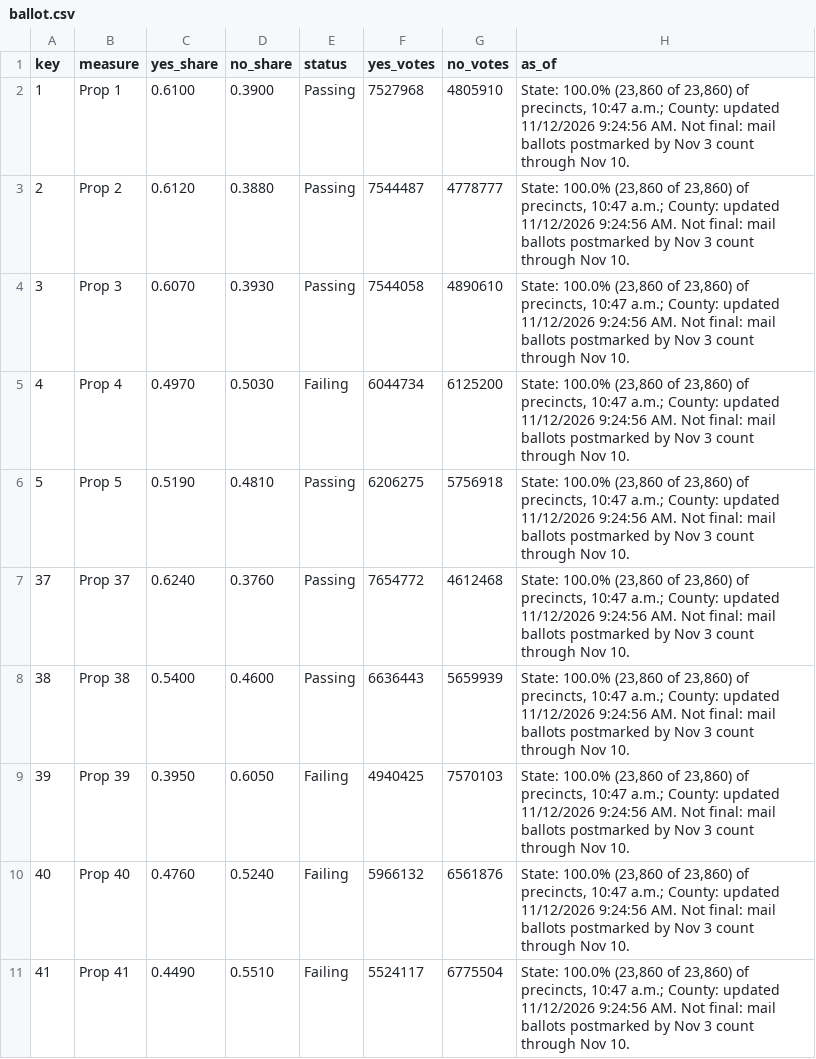
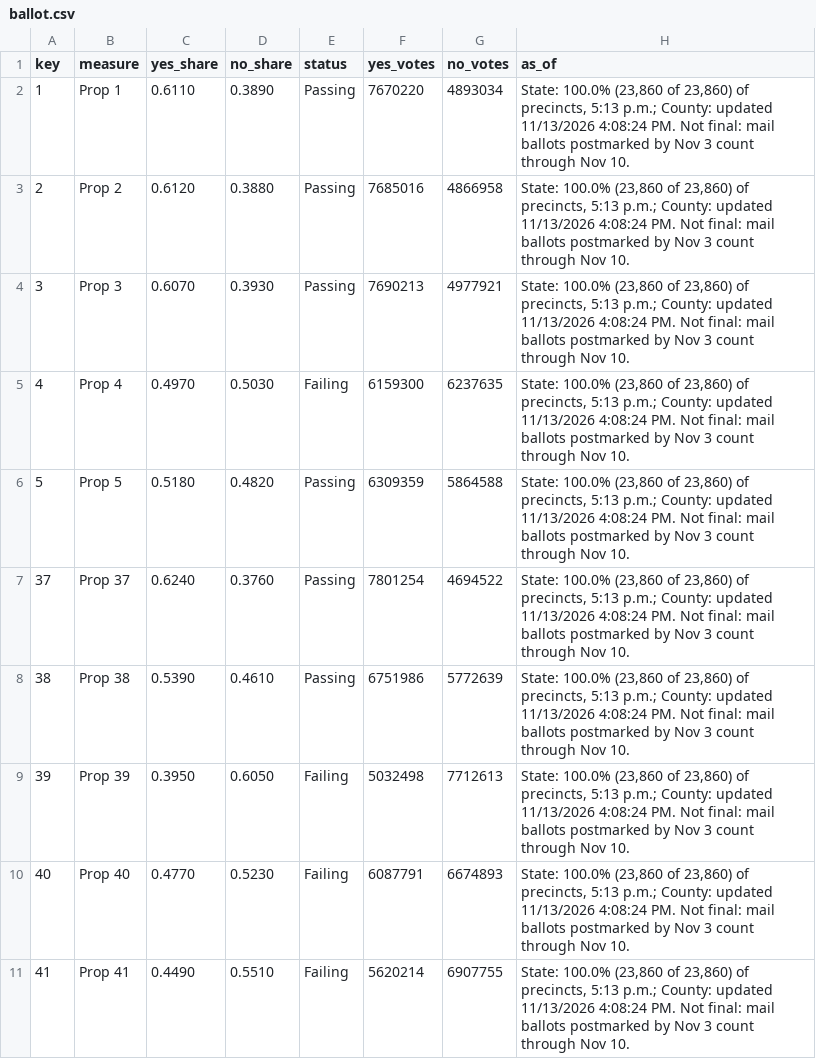
Before and after one commit to hlash99/hlash99.github.io, a CSV file: ballot.csv, drawn as a sheet; only a part is shown; the diff covers the shown part only.

```diff
--- a/ballot.csv
+++ b/ballot.csv
@@ -1,11 +1,11 @@
 key,measure,yes_share,no_share,status,yes_votes,no_votes,as_of
-1,Prop 1,0.6100,0.3900,Passing,7527968,4805910,"State: 100.0% (23,860 of 23,860) of precincts, 10:47 a.m.; County: updated 11/12/2026 9:24:56 AM. Not final: mail ballots postmarked by Nov 3 count through Nov 10."
-2,Prop 2,0.6120,0.3880,Passing,7544487,4778777,"State: 100.0% (23,860 of 23,860) of precincts, 10:47 a.m.; County: updated 11/12/2026 9:24:56 AM. Not final: mail ballots postmarked by Nov 3 count through Nov 10."
-3,Prop 3,0.6070,0.3930,Passing,7544058,4890610,"State: 100.0% (23,860 of 23,860) of precincts, 10:47 a.m.; County: updated 11/12/2026 9:24:56 AM. Not final: mail ballots postmarked by Nov 3 count through Nov 10."
-4,Prop 4,0.4970,0.5030,Failing,6044734,6125200,"State: 100.0% (23,860 of 23,860) of precincts, 10:47 a.m.; County: updated 11/12/2026 9:24:56 AM. Not final: mail ballots postmarked by Nov 3 count through Nov 10."
-5,Prop 5,0.5190,0.4810,Passing,6206275,5756918,"State: 100.0% (23,860 of 23,860) of precincts, 10:47 a.m.; County: updated 11/12/2026 9:24:56 AM. Not final: mail ballots postmarked by Nov 3 count through Nov 10."
-37,Prop 37,0.6240,0.3760,Passing,7654772,4612468,"State: 100.0% (23,860 of 23,860) of precincts, 10:47 a.m.; County: updated 11/12/2026 9:24:56 AM. Not final: mail ballots postmarked by Nov 3 count through Nov 10."
-38,Prop 38,0.5400,0.4600,Passing,6636443,5659939,"State: 100.0% (23,860 of 23,860) of precincts, 10:47 a.m.; County: updated 11/12/2026 9:24:56 AM. Not final: mail ballots postmarked by Nov 3 count through Nov 10."
-39,Prop 39,0.3950,0.6050,Failing,4940425,7570103,"State: 100.0% (23,860 of 23,860) of precincts, 10:47 a.m.; County: updated 11/12/2026 9:24:56 AM. Not final: mail ballots postmarked by Nov 3 count through Nov 10."
-40,Prop 40,0.4760,0.5240,Failing,5966132,6561876,"State: 100.0% (23,860 of 23,860) of precincts, 10:47 a.m.; County: updated 11/12/2026 9:24:56 AM. Not final: mail ballots postmarked by Nov 3 count through Nov 10."
-41,Prop 41,0.4490,0.5510,Failing,5524117,6775504,"State: 100.0% (23,860 of 23,860) of precincts, 10:47 a.m.; County: updated 11/12/2026 9:24:56 AM. Not final: mail ballots postmarked by Nov 3 count through Nov 10."
+1,Prop 1,0.6110,0.3890,Passing,7670220,4893034,"State: 100.0% (23,860 of 23,860) of precincts, 5:13 p.m.; County: updated 11/13/2026 4:08:24 PM. Not final: mail ballots postmarked by Nov 3 count through Nov 10."
+2,Prop 2,0.6120,0.3880,Passing,7685016,4866958,"State: 100.0% (23,860 of 23,860) of precincts, 5:13 p.m.; County: updated 11/13/2026 4:08:24 PM. Not final: mail ballots postmarked by Nov 3 count through Nov 10."
+3,Prop 3,0.6070,0.3930,Passing,7690213,4977921,"State: 100.0% (23,860 of 23,860) of precincts, 5:13 p.m.; County: updated 11/13/2026 4:08:24 PM. Not final: mail ballots postmarked by Nov 3 count through Nov 10."
+4,Prop 4,0.4970,0.5030,Failing,6159300,6237635,"State: 100.0% (23,860 of 23,860) of precincts, 5:13 p.m.; County: updated 11/13/2026 4:08:24 PM. Not final: mail ballots postmarked by Nov 3 count through Nov 10."
+5,Prop 5,0.5180,0.4820,Passing,6309359,5864588,"State: 100.0% (23,860 of 23,860) of precincts, 5:13 p.m.; County: updated 11/13/2026 4:08:24 PM. Not final: mail ballots postmarked by Nov 3 count through Nov 10."
+37,Prop 37,0.6240,0.3760,Passing,7801254,4694522,"State: 100.0% (23,860 of 23,860) of precincts, 5:13 p.m.; County: updated 11/13/2026 4:08:24 PM. Not final: mail ballots postmarked by Nov 3 count through Nov 10."
+38,Prop 38,0.5390,0.4610,Passing,6751986,5772639,"State: 100.0% (23,860 of 23,860) of precincts, 5:13 p.m.; County: updated 11/13/2026 4:08:24 PM. Not final: mail ballots postmarked by Nov 3 count through Nov 10."
+39,Prop 39,0.3950,0.6050,Failing,5032498,7712613,"State: 100.0% (23,860 of 23,860) of precincts, 5:13 p.m.; County: updated 11/13/2026 4:08:24 PM. Not final: mail ballots postmarked by Nov 3 count through Nov 10."
+40,Prop 40,0.4770,0.5230,Failing,6087791,6674893,"State: 100.0% (23,860 of 23,860) of precincts, 5:13 p.m.; County: updated 11/13/2026 4:08:24 PM. Not final: mail ballots postmarked by Nov 3 count through Nov 10."
+41,Prop 41,0.4490,0.5510,Failing,5620214,6907755,"State: 100.0% (23,860 of 23,860) of precincts, 5:13 p.m.; County: updated 11/13/2026 4:08:24 PM. Not final: mail ballots postmarked by Nov 3 count through Nov 10."
```
Also changed, not shown: 46 edited cells elsewhere in this file, 1 other file.
